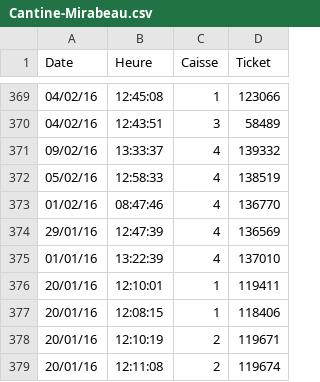
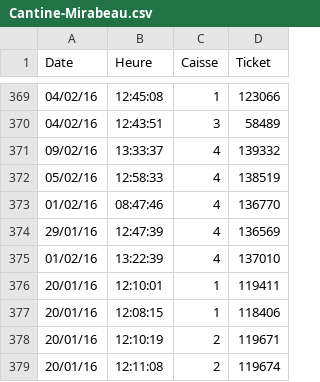
Before and after one commit to cbenz/open-cantine, a CSV file: data/Cantine-Mirabeau.csv, drawn as a sheet; only a part is shown, gaps mark what is left out.

Commit message:
Update Cantine-Mirabeau.csv

```diff
--- a/data/Cantine-Mirabeau.csv
+++ b/data/Cantine-Mirabeau.csv
@@ -374,3 +374,3 @@ Date,Heure,Caisse,Ticket
 29/01/16,12:47:39,4,136569
-01/01/16,13:22:39,4,137010
+01/02/16,13:22:39,4,137010
 20/01/16,12:10:01,1,119411
```
